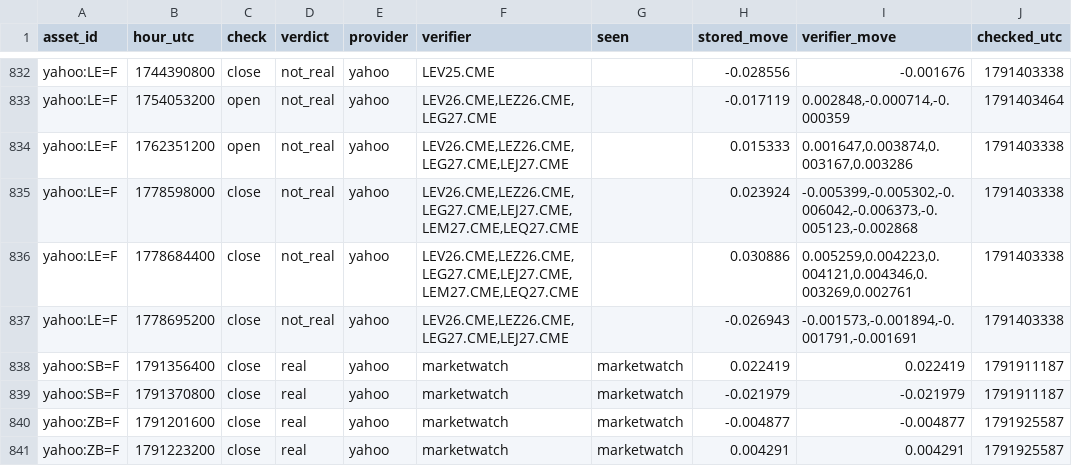
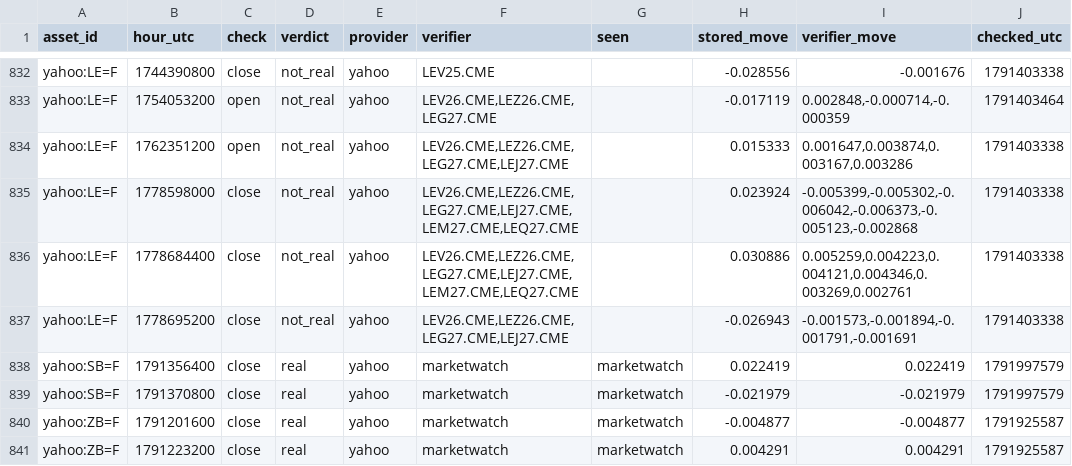
Before and after one commit to conjuror123/Market-alert-old, a CSV file: data/jump/verified.csv, drawn as a sheet; only a part is shown, gaps mark what is left out.

```diff
--- a/data/jump/verified.csv
+++ b/data/jump/verified.csv
@@ -837,4 +837,4 @@ yahoo:LE=F,1778684400,close,not_real,yahoo,"LEV26.CME,LEZ26.CME,LEG27.CME,LEJ27.
 yahoo:LE=F,1778695200,close,not_real,yahoo,"LEV26.CME,LEZ26.CME,LEG27.CME,LEJ27.CME",,-0.026943,"-0.001573,-0.001894,-0.001791,-0.001691",1791403338
-yahoo:SB=F,1791356400,close,real,yahoo,marketwatch,marketwatch,0.022419,0.022419,1791911187
-yahoo:SB=F,1791370800,close,real,yahoo,marketwatch,marketwatch,-0.021979,-0.021979,1791911187
+yahoo:SB=F,1791356400,close,real,yahoo,marketwatch,marketwatch,0.022419,0.022419,1791997579
+yahoo:SB=F,1791370800,close,real,yahoo,marketwatch,marketwatch,-0.021979,-0.021979,1791997579
 yahoo:ZB=F,1791201600,close,real,yahoo,marketwatch,marketwatch,-0.004877,-0.004877,1791925587
```
Also changed, not shown: data/jump/usage/hourly.csv, 1 other file.
